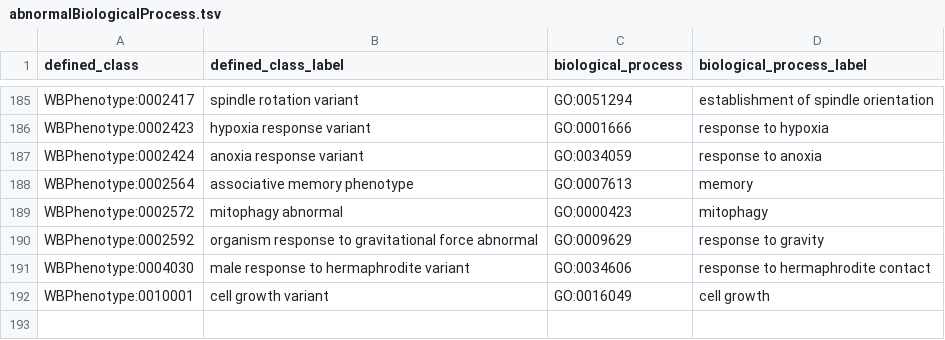
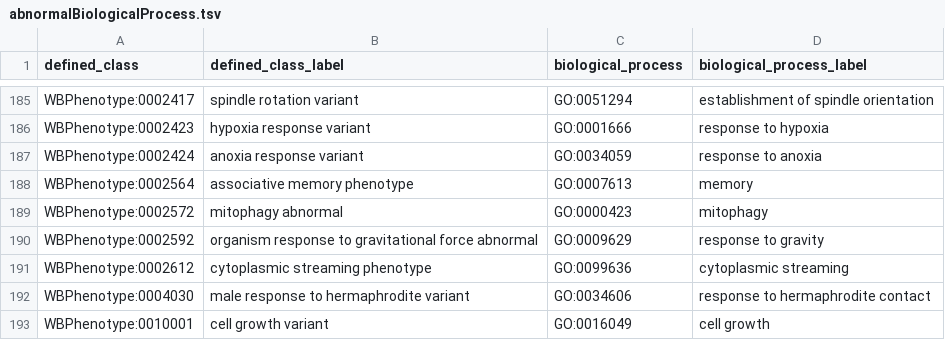
Before and after one commit to obophenotype/c-elegans-phenotype-ontology, a TSV file: src/patterns/data/default/abnormalBiologicalProcess.tsv, drawn as a sheet; only a part is shown, gaps mark what is left out; the diff names each change by its address in the sheet, - before the commit and + after, or states it on an @@ line.

Commit message:
Create and adjust cytoplasmic streaming terms

```diff
--- a/src/patterns/data/default/abnormalBiologicalProcess.tsv
+++ b/src/patterns/data/default/abnormalBiologicalProcess.tsv
+row 191: WBPhenotype:0002612 | cytoplasmic streaming phenotype | GO:0099636 | cytoplasmic streaming
```
Also changed, not shown: 4 other files.
